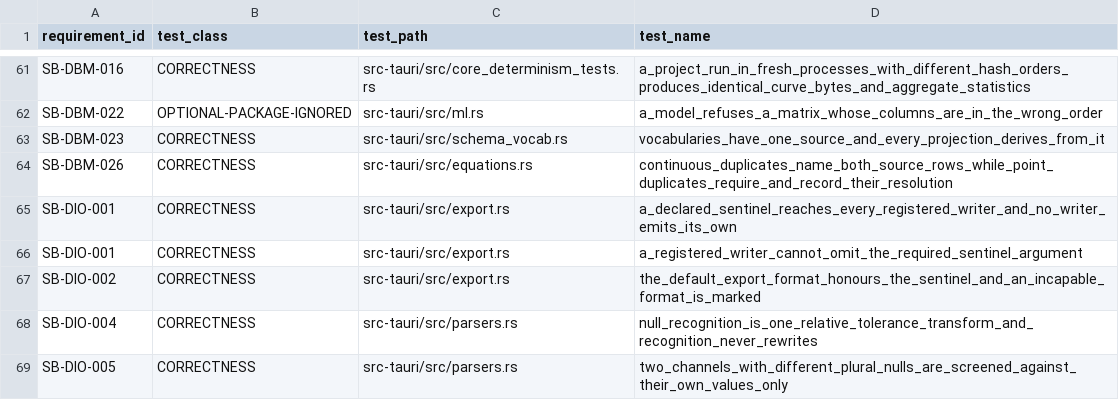
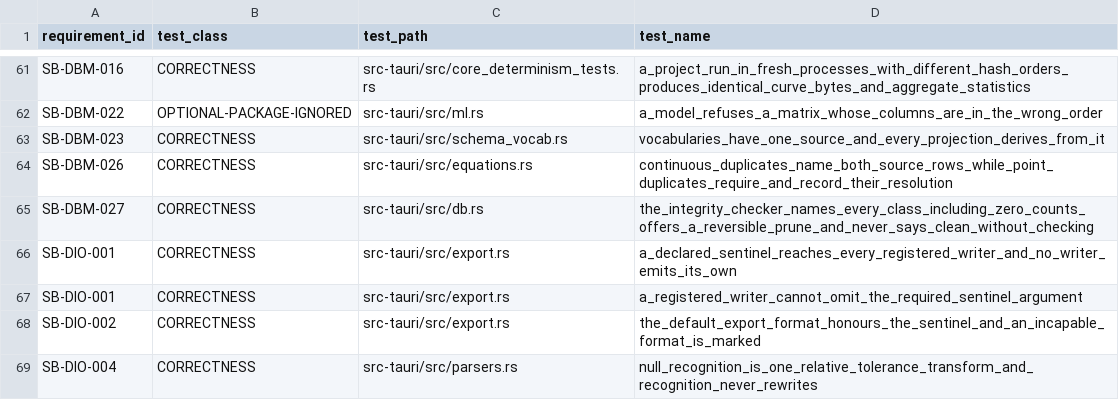
Before and after one commit to jauharst/SandiBumi, a CSV file: docs/takeover/test-evidence.csv, drawn as a sheet; only a part is shown, gaps mark what is left out; the shorter side is filled out with more unchanged rows; the diff names each change by its address in the sheet, - before the commit and + after, or states it on an @@ line.

```diff
--- a/docs/takeover/test-evidence.csv
+++ b/docs/takeover/test-evidence.csv
+row 65: SB-DBM-027 | CORRECTNESS | src-tauri/src/db.rs | the_integrity_checker_names_every_class_including_zero_counts_offers_a_reversible_prune_and_never_says_clean_without_checking
```
Also changed, not shown: docs/takeover/requirements.csv, 11 other files.
